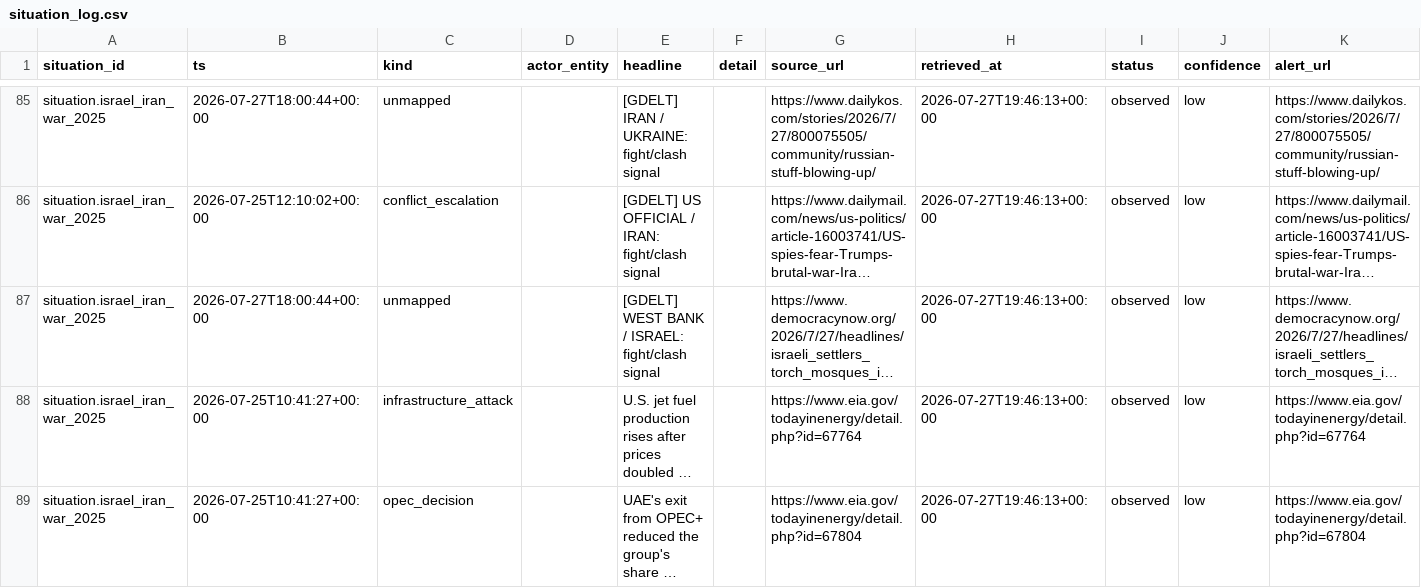
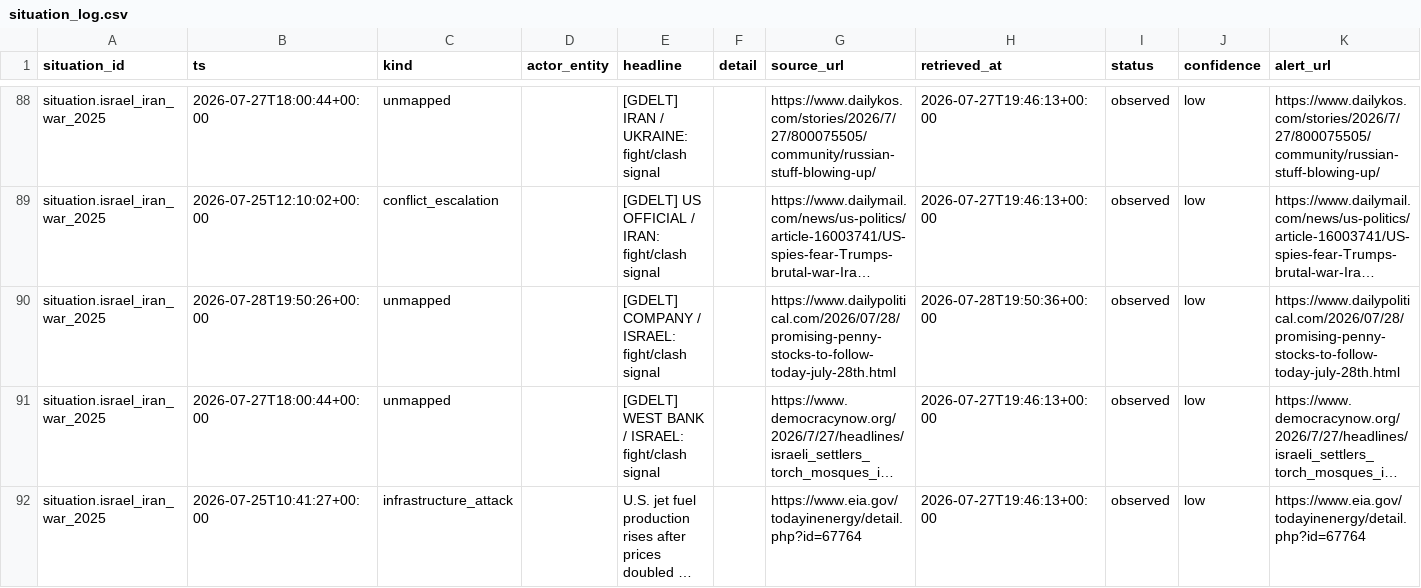
Before and after one commit to josephdelany/ripple-engine, a CSV file: data/state/situation_log.csv, drawn as a sheet; only a part is shown, gaps mark what is left out; the shorter side is filled out with more unchanged rows; long unchanged cells end in …; rows hold the shown columns only; the diff covers the shown part only; the diff names each change by its address in the sheet, - before the commit and + after, or states it on an @@ line.

```diff
--- a/data/state/situation_log.csv
+++ b/data/state/situation_log.csv
+row 90: situation.israel_iran_war_2025 | 2026-07-28T19:50:26+00:00 | unmapped |  | [GDELT] COMPANY / ISRAEL: fight/clash signal |  | https://www.dailypolitical.com/2026/07/28/promising-penny-stocks-to-follow-today-july-28th.html | 2026-07-28T19:50:36+00:00 | observed | low | https://www.dailypolitical.com/2026/07/28/promising-penny-stocks-to-follow-today-july-28th.html
```
Also changed, not shown: 13 added rows elsewhere in this file, data/alert_queue.csv, 1 other file.
